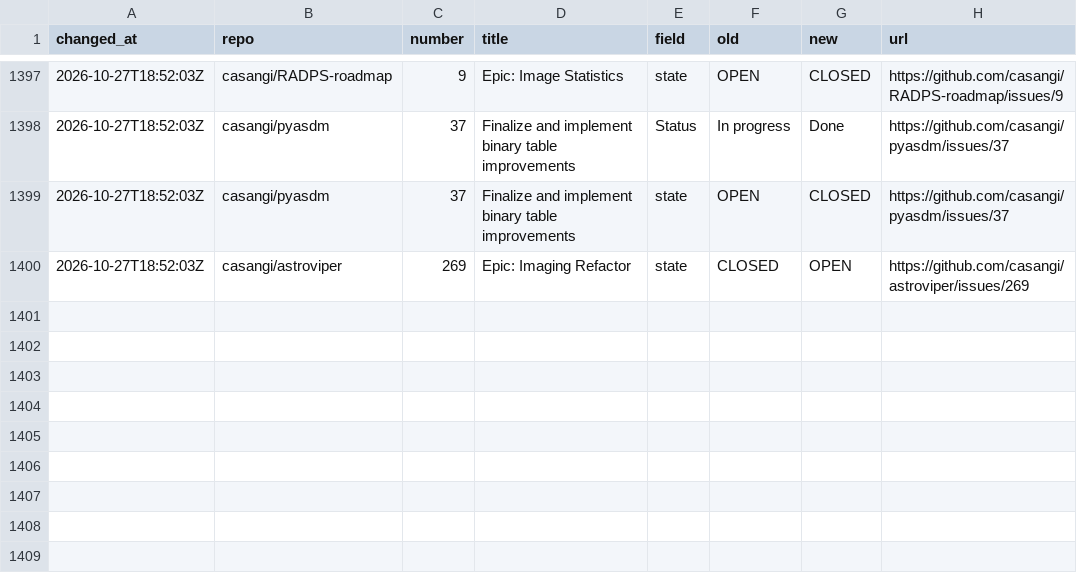
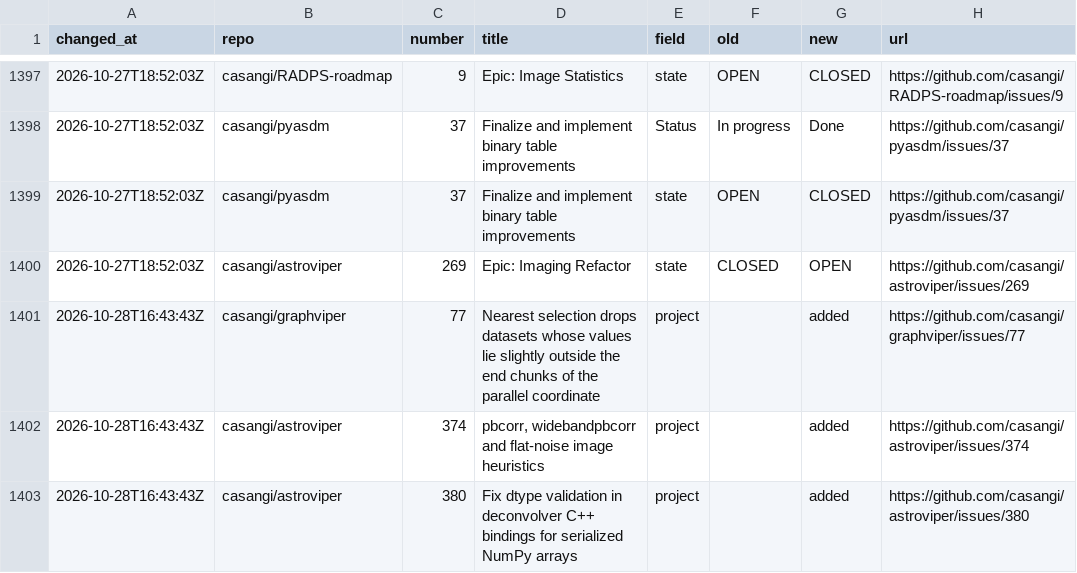
Before and after one commit to casangi/RADPS-roadmap, a CSV file: project33/changes-log.csv, drawn as a sheet; only a part is shown, gaps mark what is left out.

```diff
--- a/project33/changes-log.csv
+++ b/project33/changes-log.csv
@@ -1400 +1400,4 @@ changed_at,repo,number,title,field,old,new,url
 2026-10-27T18:52:03Z,casangi/astroviper,269,Epic: Imaging Refactor,state,CLOSED,OPEN,https://github.com/casangi/astroviper/issues/269
+2026-10-28T16:43:43Z,casangi/graphviper,77,Nearest selection drops datasets whose values lie slightly outside the end chunks of the parallel coordinate,project,,added,https://github.com/casangi/graphviper/issues/77
+2026-10-28T16:43:43Z,casangi/astroviper,374,"pbcorr, widebandpbcorr and flat-noise image heuristics",project,,added,https://github.com/casangi/astroviper/issues/374
+2026-10-28T16:43:43Z,casangi/astroviper,380,Fix dtype validation in deconvolver C++ bindings for serialized NumPy arrays,project,,added,https://github.com/casangi/astroviper/issues/380
```
Also changed, not shown: project33/pi/PI26.4.csv, 3 other files.
